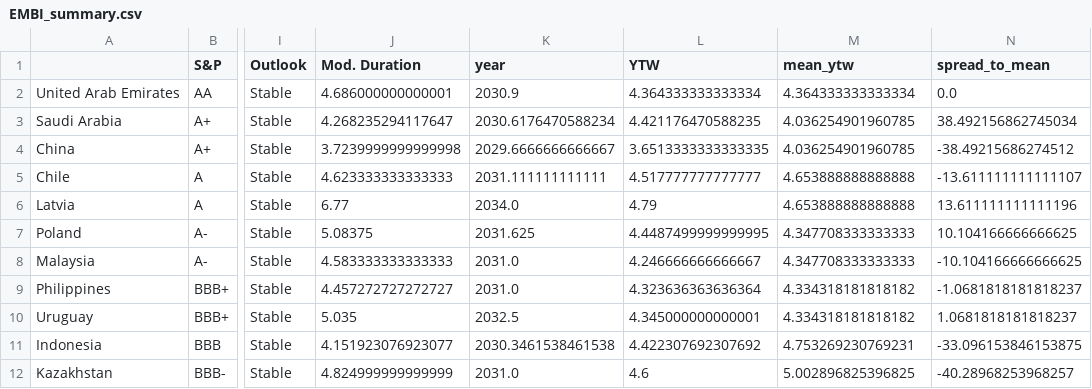
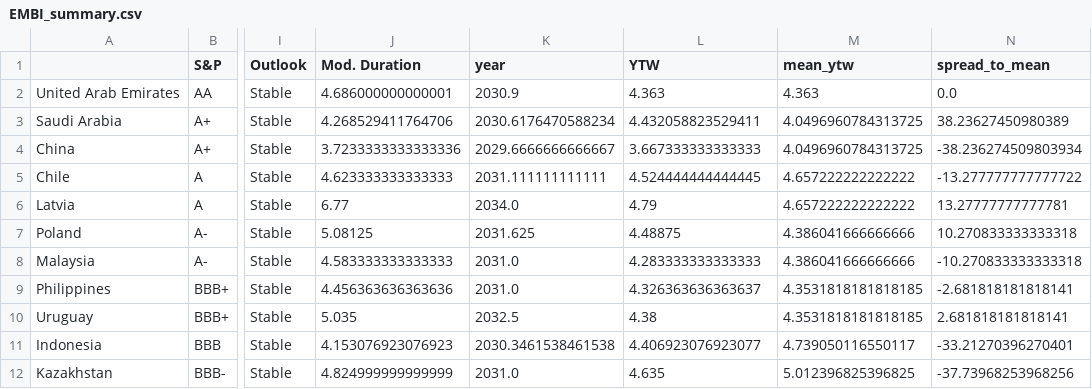
Before and after one commit to DataVizHonduran/EM_spreads_vs_ratings, a CSV file: EMBI_summary.csv, drawn as a sheet; only a part is shown, gaps mark what is left out; the diff covers the shown part only; the diff names each change by its address in the sheet, - before the commit and + after, or states it on an @@ line.

```diff
--- a/EMBI_summary.csv
+++ b/EMBI_summary.csv
-L2 (YTW): 4.364333333333334
+L2 (YTW): 4.363
-M2 (mean_ytw): 4.364333333333334
+M2 (mean_ytw): 4.363
-J3 (Mod. Duration): 4.268235294117647
+J3 (Mod. Duration): 4.268529411764706
-L3 (YTW): 4.421176470588235
+L3 (YTW): 4.432058823529411
-M3:M4 (mean_ytw): 4.036254901960785
+M3:M4 (mean_ytw): 4.0496960784313725
-N3 (spread_to_mean): 38.492156862745034
+N3 (spread_to_mean): 38.23627450980389
-J4 (Mod. Duration): 3.7239999999999998
+J4 (Mod. Duration): 3.7233333333333336
-L4 (YTW): 3.6513333333333335
+L4 (YTW): 3.667333333333333
-N4 (spread_to_mean): -38.49215686274512
+N4 (spread_to_mean): -38.236274509803934
-L5 (YTW): 4.517777777777777
+L5 (YTW): 4.524444444444445
-M5:M6 (mean_ytw): 4.653888888888888
+M5:M6 (mean_ytw): 4.657222222222222
-N5 (spread_to_mean): -13.611111111111107
+N5 (spread_to_mean): -13.277777777777722
-N6 (spread_to_mean): 13.611111111111196
+N6 (spread_to_mean): 13.27777777777781
-J7 (Mod. Duration): 5.08375
+J7 (Mod. Duration): 5.08125
-L7 (YTW): 4.4487499999999995
+L7 (YTW): 4.48875
-M7:M8 (mean_ytw): 4.347708333333333
+M7:M8 (mean_ytw): 4.386041666666666
-N7 (spread_to_mean): 10.104166666666625
+N7 (spread_to_mean): 10.270833333333318
-L8 (YTW): 4.246666666666667
+L8 (YTW): 4.283333333333333
-N8 (spread_to_mean): -10.104166666666625
+N8 (spread_to_mean): -10.270833333333318
-J9 (Mod. Duration): 4.457272727272727
+J9 (Mod. Duration): 4.456363636363636
-L9 (YTW): 4.323636363636364
+L9 (YTW): 4.326363636363637
-M9:M10 (mean_ytw): 4.334318181818182
+M9:M10 (mean_ytw): 4.3531818181818185
-N9 (spread_to_mean): -1.0681818181818237
+N9 (spread_to_mean): -2.681818181818141
-L10 (YTW): 4.345000000000001
+L10 (YTW): 4.38
-N10 (spread_to_mean): 1.0681818181818237
+N10 (spread_to_mean): 2.681818181818141
-J11 (Mod. Duration): 4.151923076923077
+J11 (Mod. Duration): 4.153076923076923
-L11 (YTW): 4.422307692307692
+L11 (YTW): 4.406923076923077
-M11 (mean_ytw): 4.753269230769231
+M11 (mean_ytw): 4.739050116550117
-N11 (spread_to_mean): -33.096153846153875
+N11 (spread_to_mean): -33.21270396270401
-L12 (YTW): 4.6
+L12 (YTW): 4.635
-M12 (mean_ytw): 5.002896825396825
+M12 (mean_ytw): 5.012396825396825
-N12 (spread_to_mean): -40.28968253968257
+N12 (spread_to_mean): -37.73968253968256
```
Also changed, not shown: 110 edited cells elsewhere in this file, GBI_summary.csv, 1 other file.
